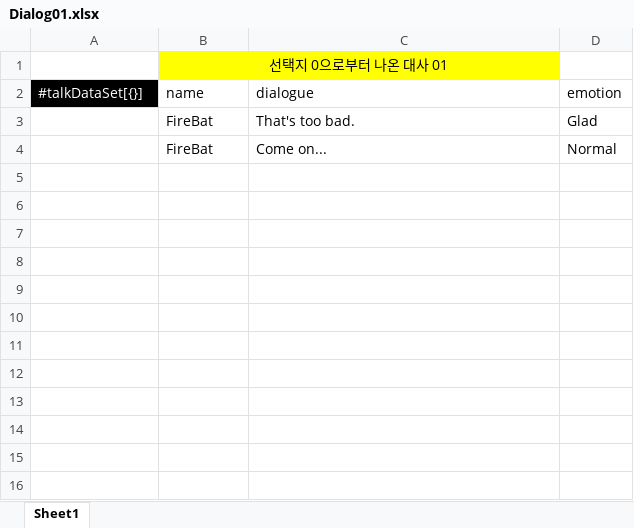
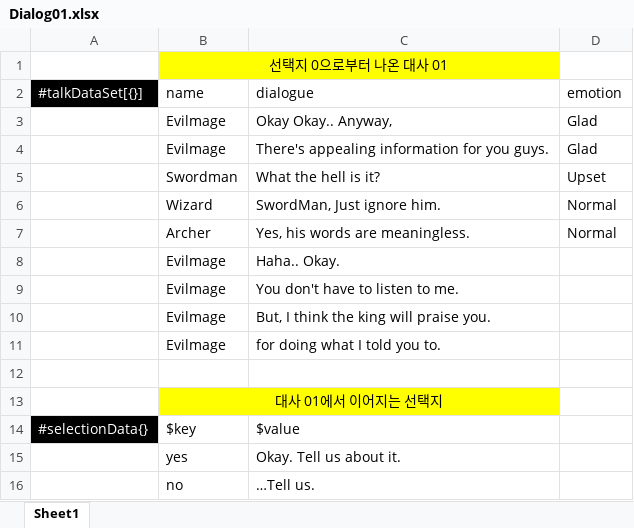
Before and after one commit to CodeMonkeys-Graduation/Graduation-Project, an Excel workbook: excel2json-master/Dialog01.xlsx, sheet Sheet1, drawn as a sheet; values as stored, in another font and other column widths than the file's, no borders; removed rows and columns are numbered as before the commit, all else as after; the diff names each change by its address in the sheet, - before the commit and + after, or states it on an @@ line.

```diff
--- a/excel2json-master/Dialog01.xlsx (sheet Sheet1)
+++ b/excel2json-master/Dialog01.xlsx (sheet Sheet1)
-row 3:  | FireBat | That's too bad. | Glad
+row 3:  | Evilmage | Okay Okay.. Anyway, | Glad
+row 4:  | Evilmage | There's appealing information for you guys. | Glad
+row 5:  | Swordman | What the hell is it? | Upset
+row 6:  | Wizard | SwordMan, Just ignore him. | Normal
+row 7:  | Archer | Yes, his words are meaningless. | Normal
+row 8:  | Evilmage | Haha.. Okay.
+row 9:  | Evilmage | You don't have to listen to me.
+row 10:  | Evilmage | But, I think the king will praise you.
+row 11:  | Evilmage | for doing what I told you to.
-row 12:  | FireBat | Come on... | Normal
+row 12: (empty)
+row 13:  | 대사 01에서 이어지는 선택지
+row 14: #selectionData{} | $key | $value
+row 15:  | yes | Okay. Tell us about it.
+row 16:  | no | …Tell us.
```
Also changed, not shown: excel2json-master/Dialog0.xlsx, excel2json-master/Dialog00.xlsx, 12 other files.
